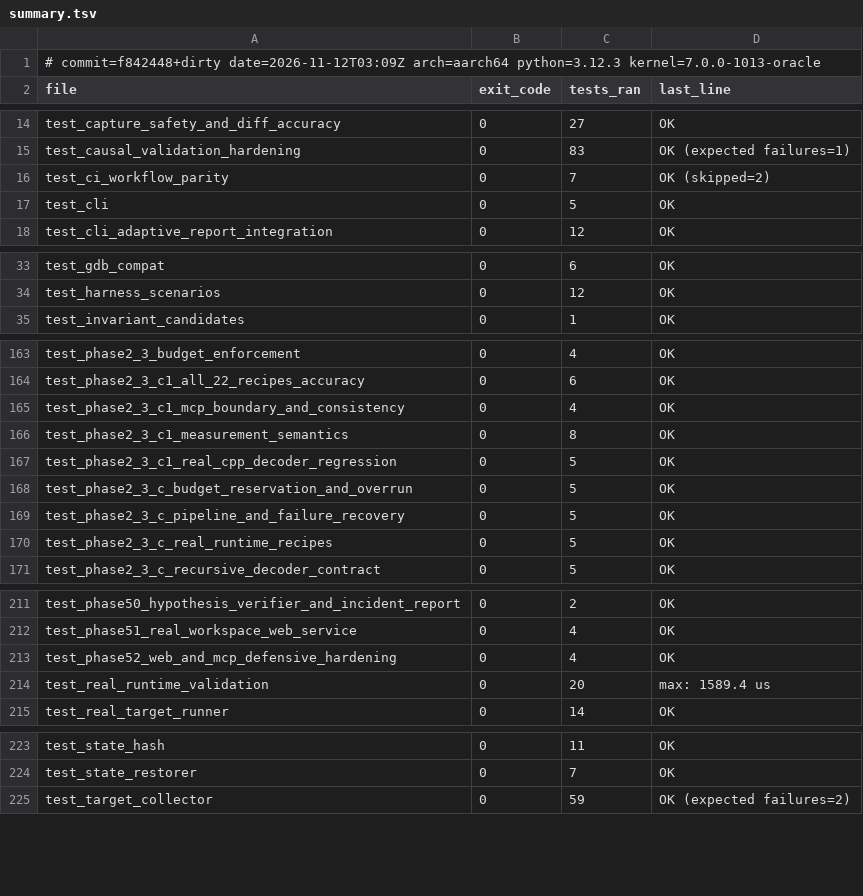
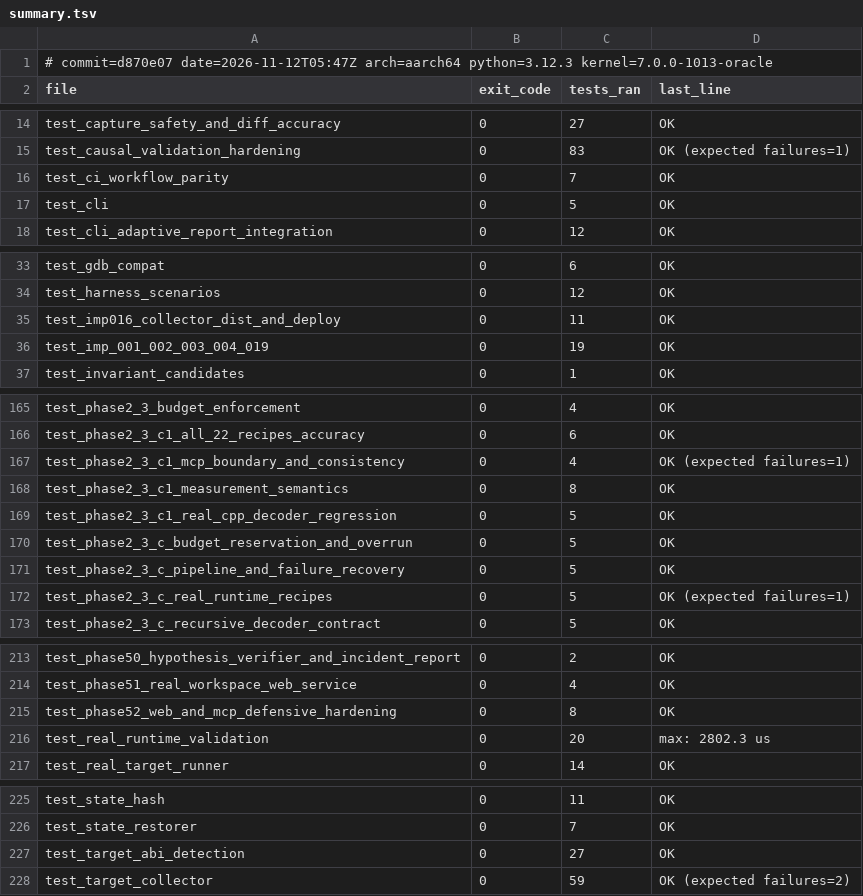
Before and after one commit to zeeny2park/dynamicState, a TSV file: docs/test_baseline/summary.tsv, drawn as a sheet; only a part is shown, gaps mark what is left out; the diff covers the shown part only.

```diff
--- a/docs/test_baseline/summary.tsv
+++ b/docs/test_baseline/summary.tsv
@@ -1,2 +1,2 @@
-# commit=f842448+dirty date=2026-11-12T03:09Z arch=aarch64 python=3.12.3 kernel=7.0.0-1013-oracle
+# commit=d870e07 date=2026-11-12T05:47Z arch=aarch64 python=3.12.3 kernel=7.0.0-1013-oracle
 file	exit_code	tests_ran	last_line
@@ -15,3 +15,3 @@ test_capture_safety_and_diff_accuracy	0	27	OK
 test_causal_validation_hardening	0	83	OK (expected failures=1)
-test_ci_workflow_parity	0	7	OK (skipped=2)
+test_ci_workflow_parity	0	7	OK
 test_cli	0	5	OK
@@ -34,2 +34,4 @@ test_gdb_compat	0	6	OK
 test_harness_scenarios	0	12	OK
+test_imp016_collector_dist_and_deploy	0	11	OK
+test_imp_001_002_003_004_019	0	19	OK
 test_invariant_candidates	0	1	OK
@@ -164,3 +166,3 @@ test_phase2_3_budget_enforcement	0	4	OK
 test_phase2_3_c1_all_22_recipes_accuracy	0	6	OK
-test_phase2_3_c1_mcp_boundary_and_consistency	0	4	OK
+test_phase2_3_c1_mcp_boundary_and_consistency	0	4	OK (expected failures=1)
 test_phase2_3_c1_measurement_semantics	0	8	OK
@@ -169,3 +171,3 @@ test_phase2_3_c_budget_reservation_and_overrun	0	5	OK
 test_phase2_3_c_pipeline_and_failure_recovery	0	5	OK
-test_phase2_3_c_real_runtime_recipes	0	5	OK
+test_phase2_3_c_real_runtime_recipes	0	5	OK (expected failures=1)
 test_phase2_3_c_recursive_decoder_contract	0	5	OK
@@ -212,4 +214,4 @@ test_phase50_hypothesis_verifier_and_incident_report	0	2	OK
 test_phase51_real_workspace_web_service	0	4	OK
-test_phase52_web_and_mcp_defensive_hardening	0	4	OK
-test_real_runtime_validation	0	20	  max:    1589.4 us
+test_phase52_web_and_mcp_defensive_hardening	0	8	OK
+test_real_runtime_validation	0	20	  max:    2802.3 us
 test_real_target_runner	0	14	OK
@@ -224,2 +226,3 @@ test_state_hash	0	11	OK
 test_state_restorer	0	7	OK
+test_target_abi_detection	0	27	OK
 test_target_collector	0	59	OK (expected failures=2)
```
Also changed, not shown: 1 edited cell elsewhere in this file, 1 other file.
